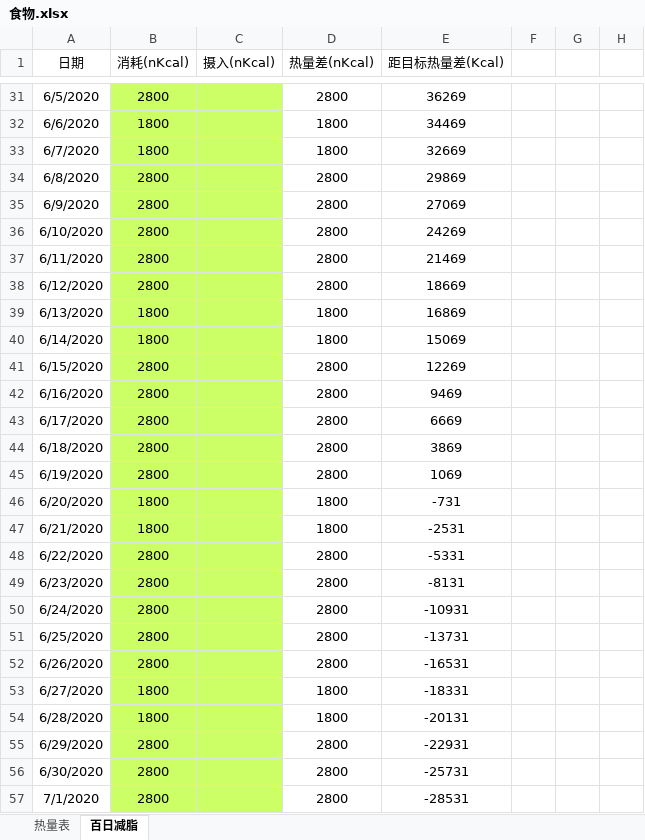
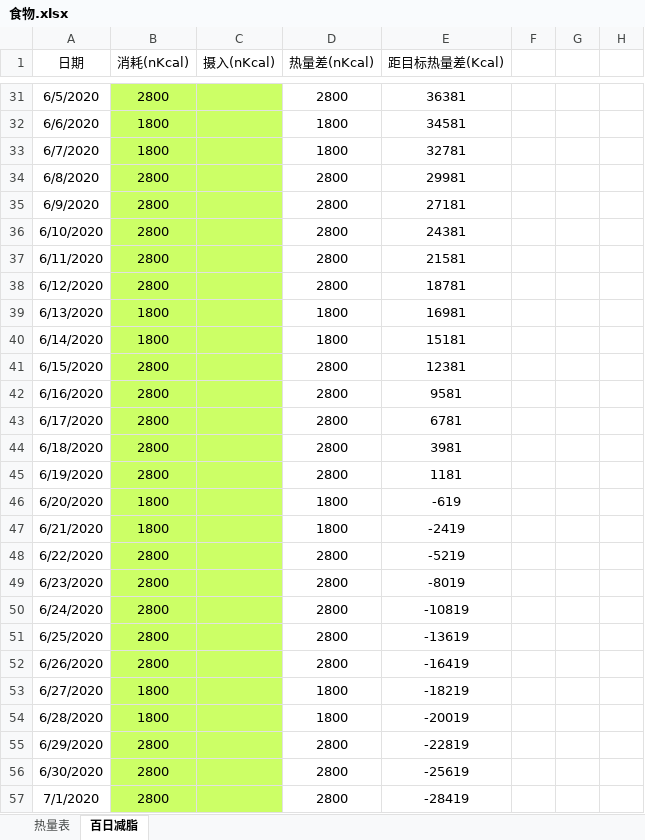
Before and after one commit to bingyiwuhen623/fitness, an Excel workbook: 食物.xlsx, sheet 百日减脂, drawn as a sheet; only a part is shown, gaps mark what is left out; values as stored, in another font and other column widths than the file's, no borders; the diff covers the shown part only; the diff names each change by its address in the sheet, - before the commit and + after, or states it on an @@ line.

```diff
--- a/食物.xlsx (sheet 百日减脂)
+++ b/食物.xlsx (sheet 百日减脂)
-E31 (距目标热量差(Kcal)): 36269
+E31 (距目标热量差(Kcal)): 36381
-E32 (距目标热量差(Kcal)): 34469
+E32 (距目标热量差(Kcal)): 34581
-E33 (距目标热量差(Kcal)): 32669
+E33 (距目标热量差(Kcal)): 32781
-E34 (距目标热量差(Kcal)): 29869
+E34 (距目标热量差(Kcal)): 29981
-E35 (距目标热量差(Kcal)): 27069
+E35 (距目标热量差(Kcal)): 27181
-E36 (距目标热量差(Kcal)): 24269
+E36 (距目标热量差(Kcal)): 24381
-E37 (距目标热量差(Kcal)): 21469
+E37 (距目标热量差(Kcal)): 21581
-E38 (距目标热量差(Kcal)): 18669
+E38 (距目标热量差(Kcal)): 18781
-E39 (距目标热量差(Kcal)): 16869
+E39 (距目标热量差(Kcal)): 16981
-E40 (距目标热量差(Kcal)): 15069
+E40 (距目标热量差(Kcal)): 15181
-E41 (距目标热量差(Kcal)): 12269
+E41 (距目标热量差(Kcal)): 12381
-E42 (距目标热量差(Kcal)): 9469
+E42 (距目标热量差(Kcal)): 9581
-E43 (距目标热量差(Kcal)): 6669
+E43 (距目标热量差(Kcal)): 6781
-E44 (距目标热量差(Kcal)): 3869
+E44 (距目标热量差(Kcal)): 3981
-E45 (距目标热量差(Kcal)): 1069
+E45 (距目标热量差(Kcal)): 1181
-E46 (距目标热量差(Kcal)): -731
+E46 (距目标热量差(Kcal)): -619
-E47 (距目标热量差(Kcal)): -2531
+E47 (距目标热量差(Kcal)): -2419
-E48 (距目标热量差(Kcal)): -5331
+E48 (距目标热量差(Kcal)): -5219
-E49 (距目标热量差(Kcal)): -8131
+E49 (距目标热量差(Kcal)): -8019
-E50 (距目标热量差(Kcal)): -10931
+E50 (距目标热量差(Kcal)): -10819
-E51 (距目标热量差(Kcal)): -13731
+E51 (距目标热量差(Kcal)): -13619
-E52 (距目标热量差(Kcal)): -16531
+E52 (距目标热量差(Kcal)): -16419
-E53 (距目标热量差(Kcal)): -18331
+E53 (距目标热量差(Kcal)): -18219
-E54 (距目标热量差(Kcal)): -20131
+E54 (距目标热量差(Kcal)): -20019
-E55 (距目标热量差(Kcal)): -22931
+E55 (距目标热量差(Kcal)): -22819
-E56 (距目标热量差(Kcal)): -25731
+E56 (距目标热量差(Kcal)): -25619
-E57 (距目标热量差(Kcal)): -28531
+E57 (距目标热量差(Kcal)): -28419
```
Also changed, not shown: 73 edited cells elsewhere in this sheet.
